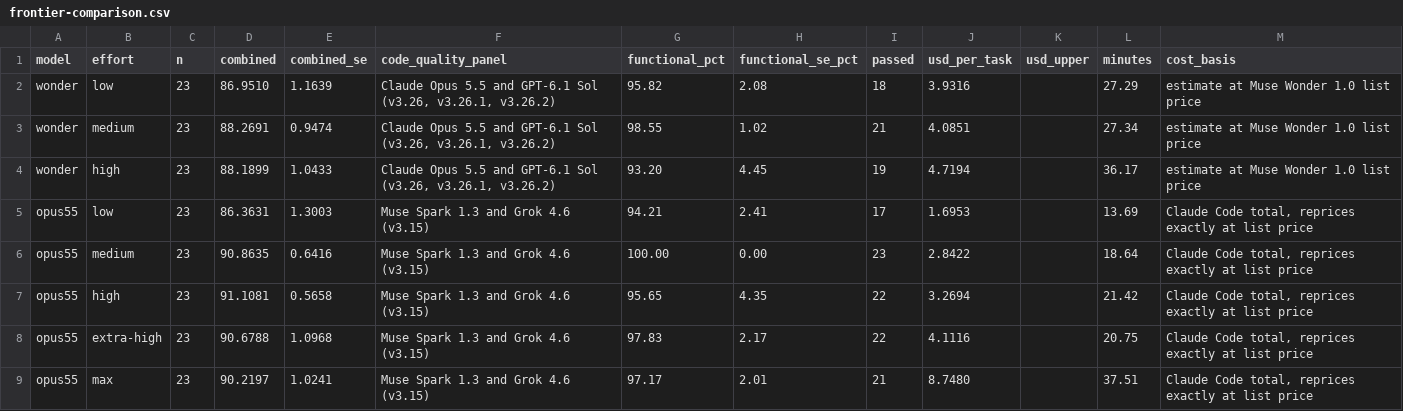
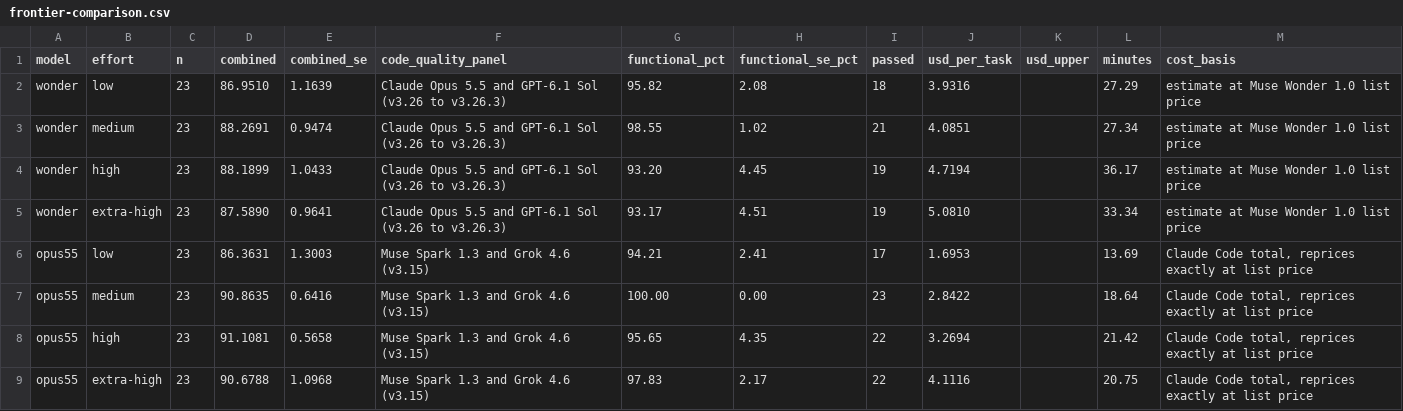
Before and after one commit to morganlinton/VulcanBenchCOM, a CSV file: assets/data/analysis-02/frontier-comparison.csv, drawn as a sheet; only a part is shown; the shorter side is filled out with more unchanged rows.

```diff
--- a/assets/data/analysis-02/frontier-comparison.csv
+++ b/assets/data/analysis-02/frontier-comparison.csv
@@ -1,5 +1,6 @@
 model,effort,n,combined,combined_se,code_quality_panel,functional_pct,functional_se_pct,passed,usd_per_task,usd_upper,minutes,cost_basis
-wonder,low,23,86.9510,1.1639,"Claude Opus 5.5 and GPT-6.1 Sol (v3.26, v3.26.1, v3.26.2)",95.82,2.08,18,3.9316,,27.29,estimate at Muse Wonder 1.0 list price
-wonder,medium,23,88.2691,0.9474,"Claude Opus 5.5 and GPT-6.1 Sol (v3.26, v3.26.1, v3.26.2)",98.55,1.02,21,4.0851,,27.34,estimate at Muse Wonder 1.0 list price
-wonder,high,23,88.1899,1.0433,"Claude Opus 5.5 and GPT-6.1 Sol (v3.26, v3.26.1, v3.26.2)",93.20,4.45,19,4.7194,,36.17,estimate at Muse Wonder 1.0 list price
+wonder,low,23,86.9510,1.1639,Claude Opus 5.5 and GPT-6.1 Sol (v3.26 to v3.26.3),95.82,2.08,18,3.9316,,27.29,estimate at Muse Wonder 1.0 list price
+wonder,medium,23,88.2691,0.9474,Claude Opus 5.5 and GPT-6.1 Sol (v3.26 to v3.26.3),98.55,1.02,21,4.0851,,27.34,estimate at Muse Wonder 1.0 list price
+wonder,high,23,88.1899,1.0433,Claude Opus 5.5 and GPT-6.1 Sol (v3.26 to v3.26.3),93.20,4.45,19,4.7194,,36.17,estimate at Muse Wonder 1.0 list price
+wonder,extra-high,23,87.5890,0.9641,Claude Opus 5.5 and GPT-6.1 Sol (v3.26 to v3.26.3),93.17,4.51,19,5.0810,,33.34,estimate at Muse Wonder 1.0 list price
 opus55,low,23,86.3631,1.3003,Muse Spark 1.3 and Grok 4.6 (v3.15),94.21,2.41,17,1.6953,,13.69,"Claude Code total, reprices exactly at list price"
```
Also changed, not shown: 5 other files.
